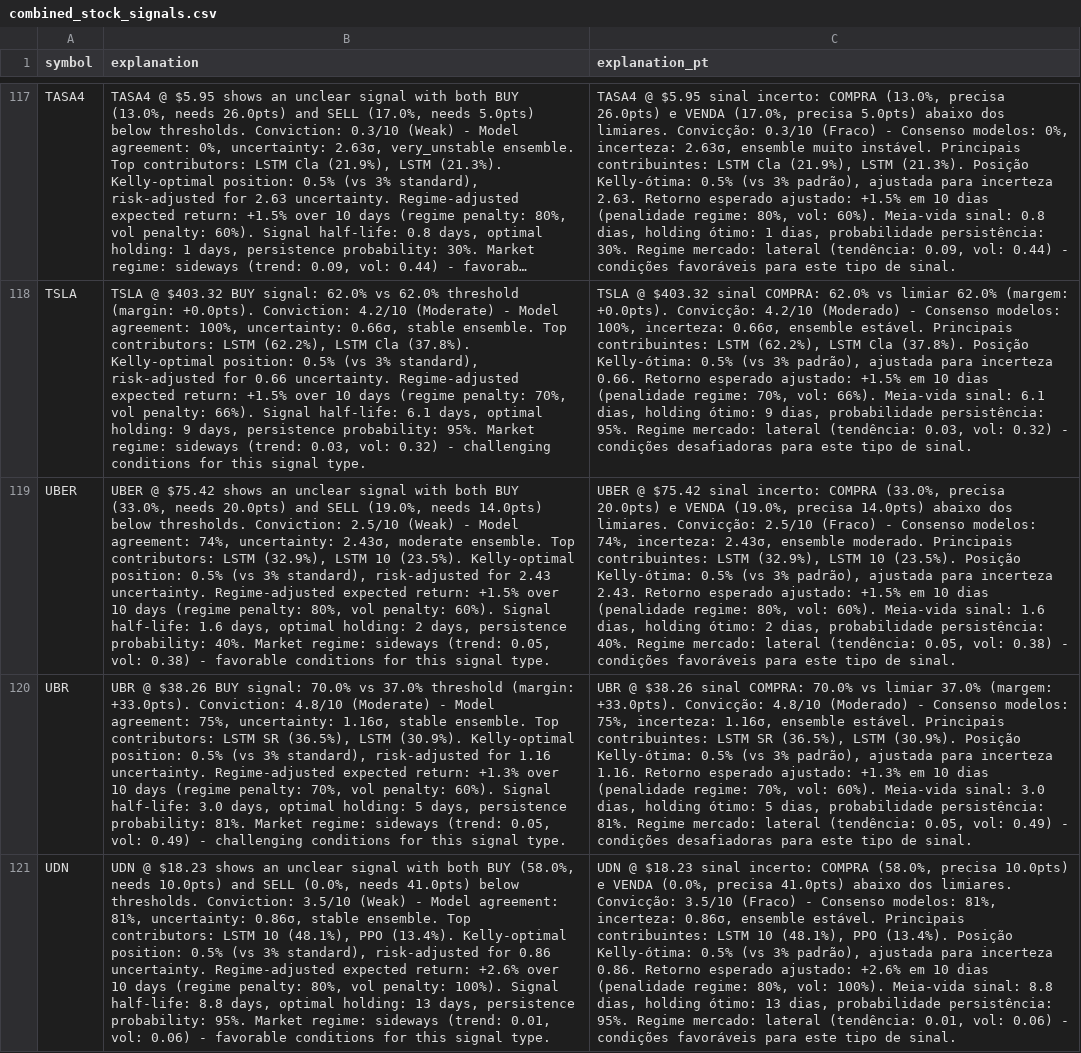
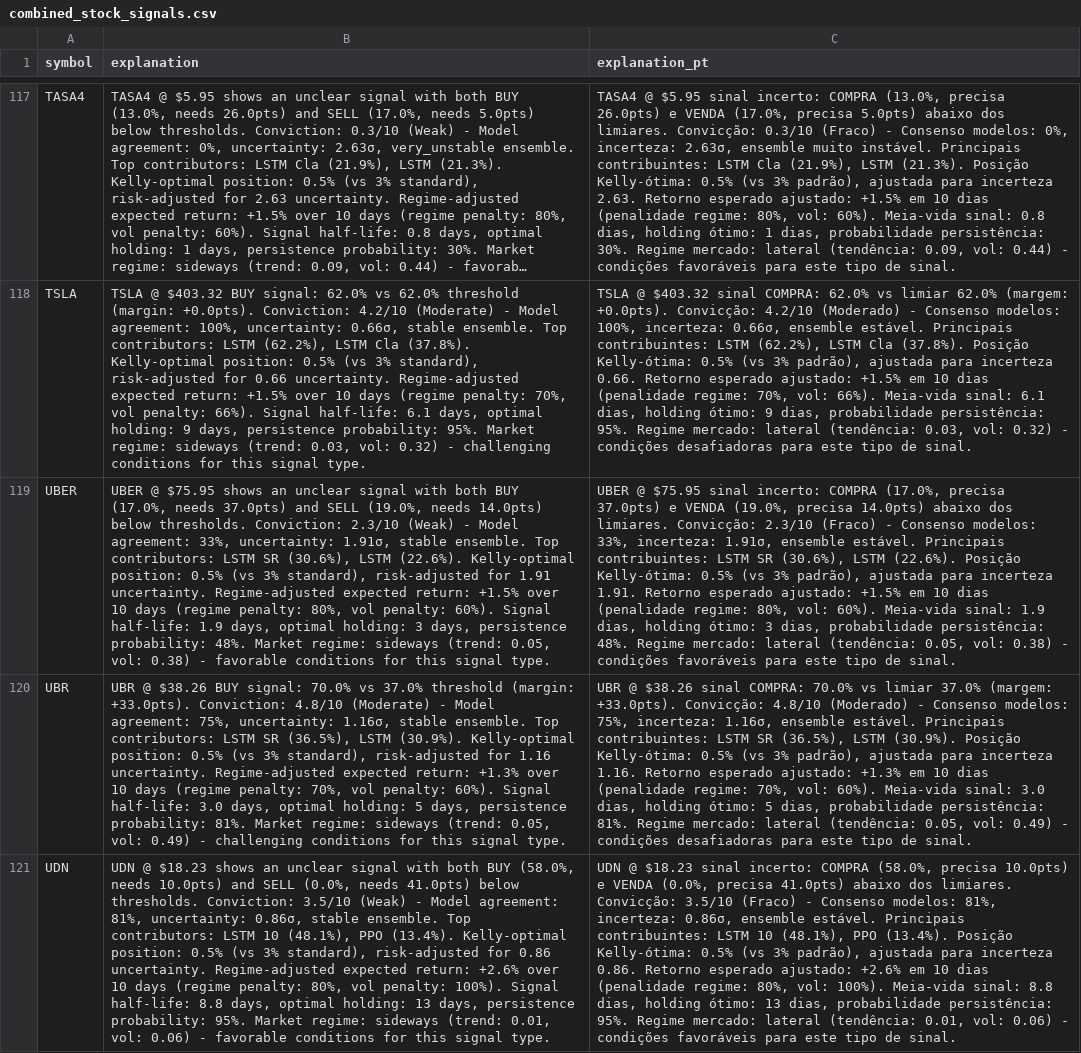
Before and after one commit to eSehnem/esehnem.github.io, a CSV file: combined_stock_signals.csv, drawn as a sheet; only a part is shown, gaps mark what is left out; long unchanged cells end in …; the diff names each change by its address in the sheet, - before the commit and + after, or states it on an @@ line.

Commit message:
Update combined_stock_signals.csv (automation)

```diff
--- a/combined_stock_signals.csv
+++ b/combined_stock_signals.csv
-B119 (explanation): UBER @ $75.42 shows an unclear signal with both BUY (33.0%, needs 20.0pts) and SELL (19.0%, needs 14.0pts) below thresholds. Conviction: 2.5/10 (Weak) - Model agreement: 74%, uncertainty: 2.43σ, moderate ensemble. Top contributors: LSTM (32.9%), LSTM 10 (23.5%). Kelly-optimal position: 0.5% (vs 3% standard), risk-adjusted for 2.43 uncertainty. Regime-adjusted expected return: +1.5% over 10 days (regime penalty: 80%, vol penalty: 60%). Signal half-life: 1.6 days, optimal holding: 2 days, persistence probability: 40%. Market regime:…
+B119 (explanation): UBER @ $75.95 shows an unclear signal with both BUY (17.0%, needs 37.0pts) and SELL (19.0%, needs 14.0pts) below thresholds. Conviction: 2.3/10 (Weak) - Model agreement: 33%, uncertainty: 1.91σ, stable ensemble. Top contributors: LSTM SR (30.6%), LSTM (22.6%). Kelly-optimal position: 0.5% (vs 3% standard), risk-adjusted for 1.91 uncertainty. Regime-adjusted expected return: +1.5% over 10 days (regime penalty: 80%, vol penalty: 60%). Signal half-life: 1.9 days, optimal holding: 3 days, persistence probability: 48%. Market regime:…
-C119 (explanation_pt): UBER @ $75.42 sinal incerto: COMPRA (33.0%, precisa 20.0pts) e VENDA (19.0%, precisa 14.0pts) abaixo dos limiares. Convicção: 2.5/10 (Fraco) - Consenso modelos: 74%, incerteza: 2.43σ, ensemble moderado. Principais contribuintes: LSTM (32.9%), LSTM 10 (23.5%). Posição Kelly-ótima: 0.5% (vs 3% padrão), ajustada para incerteza 2.43. Retorno esperado ajustado: +1.5% em 10 dias (penalidade regime: 80%, vol: 60%). Meia-vida sinal: 1.6 dias, holding ótimo: 2 dias, probabilidade persistência: 40%. Regime mercado:…
+C119 (explanation_pt): UBER @ $75.95 sinal incerto: COMPRA (17.0%, precisa 37.0pts) e VENDA (19.0%, precisa 14.0pts) abaixo dos limiares. Convicção: 2.3/10 (Fraco) - Consenso modelos: 33%, incerteza: 1.91σ, ensemble estável. Principais contribuintes: LSTM SR (30.6%), LSTM (22.6%). Posição Kelly-ótima: 0.5% (vs 3% padrão), ajustada para incerteza 1.91. Retorno esperado ajustado: +1.5% em 10 dias (penalidade regime: 80%, vol: 60%). Meia-vida sinal: 1.9 dias, holding ótimo: 3 dias, probabilidade persistência: 48%. Regime mercado:…
```
